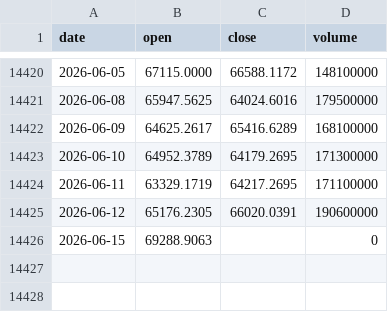
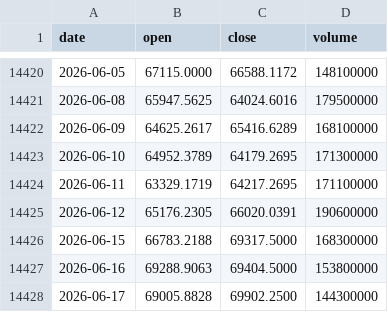
Before and after one commit to tzjtan/historical-stock-data, a CSV file: data/N225.csv, drawn as a sheet; only a part is shown, gaps mark what is left out.

Commit message:
Update data — 2026-06-18 (14 files)

```diff
--- a/data/N225.csv
+++ b/data/N225.csv
@@ -14425,2 +14425,4 @@ date,open,close,volume
 2026-06-12,65176.2305,66020.0391,190600000
-2026-06-15,69288.9063,,0
+2026-06-15,66783.2188,69317.5000,168300000
+2026-06-16,69288.9063,69404.5000,153800000
+2026-06-17,69005.8828,69902.2500,144300000
```
Also changed, not shown: data/DAX.csv, data/DOW.csv, 11 other files.
